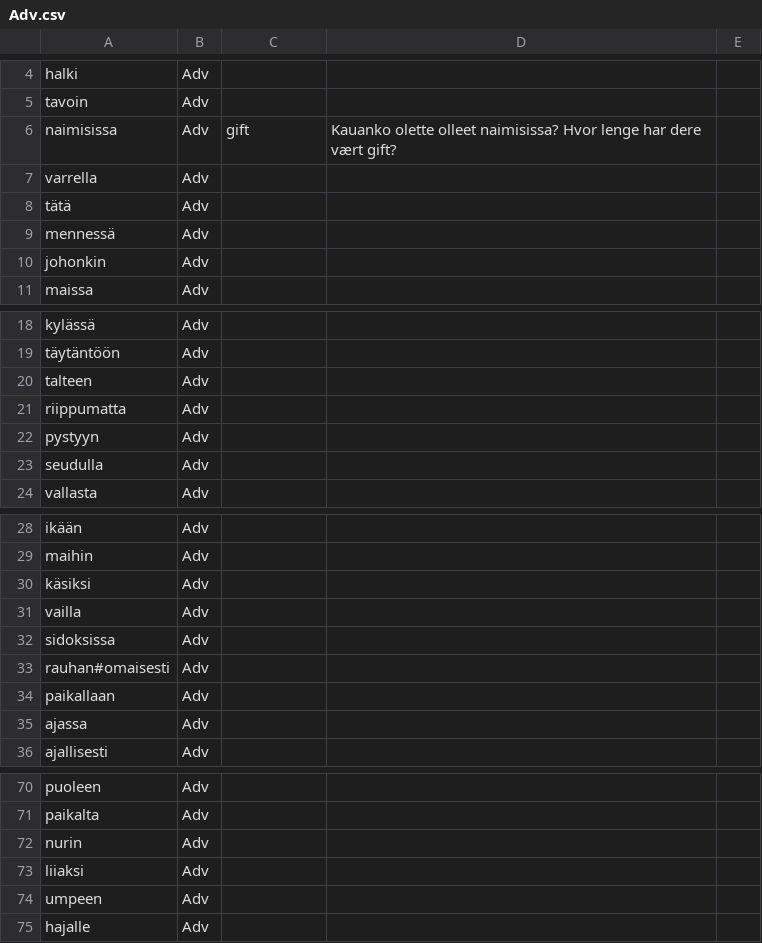
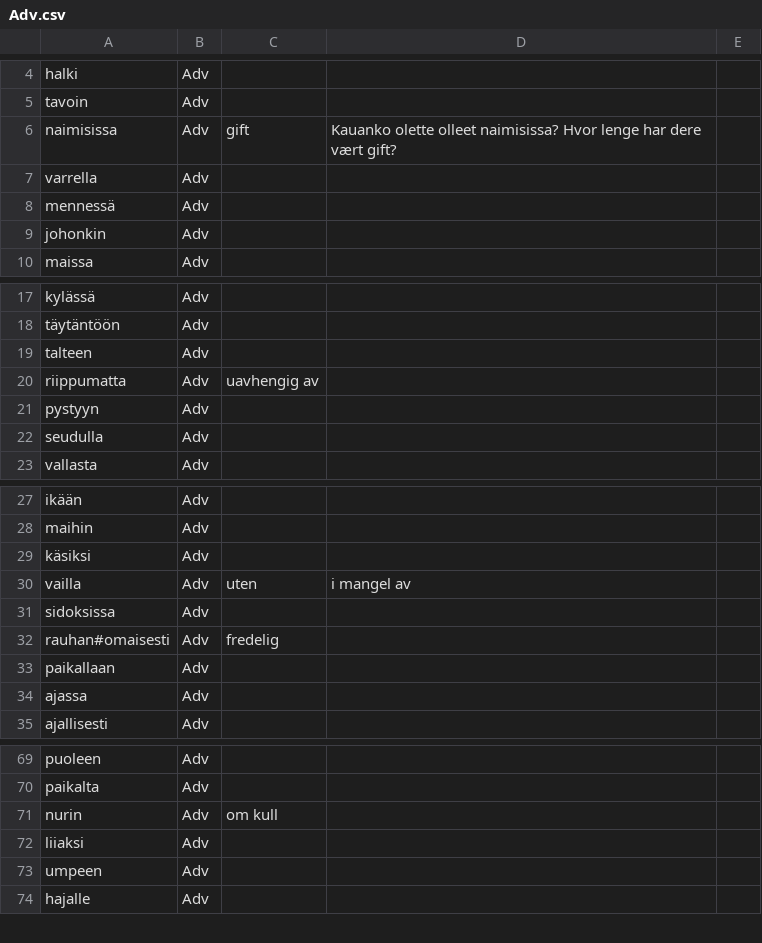
Before and after one commit to giellalt/dict-fin-nob, a CSV file: inc/Adv.csv, drawn as a sheet; only a part is shown, gaps mark what is left out; removed rows and columns are numbered as before the commit, all else as after; the diff names each change by its address in the sheet, - before the commit and + after, or states it on an @@ line.

```diff
--- a/inc/Adv.csv
+++ b/inc/Adv.csv
-row 8: tätä | Adv
-C20: (empty)
+C20: uavhengig av
-C30: (empty)
+C30: uten
-D30: (empty)
+D30: i mangel av
-C32: (empty)
+C32: fredelig
-C71: (empty)
+C71: om kull
```
Also changed, not shown: inc/freeN.csv.
